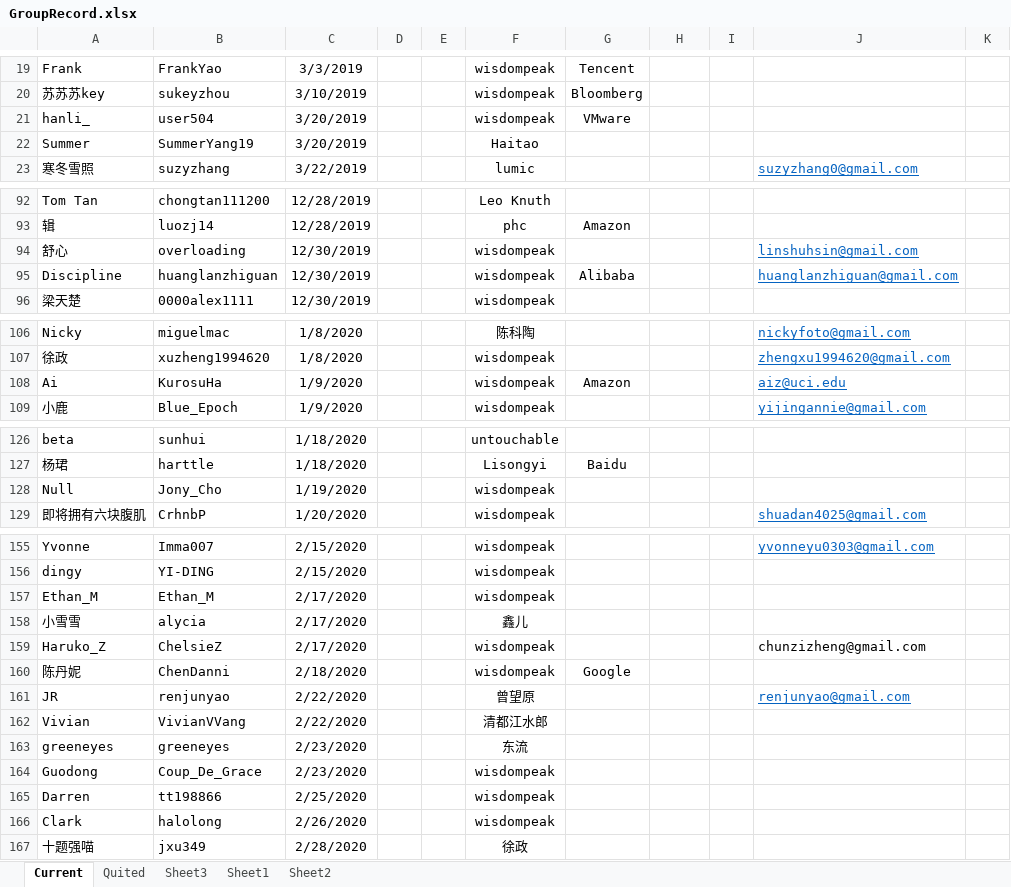
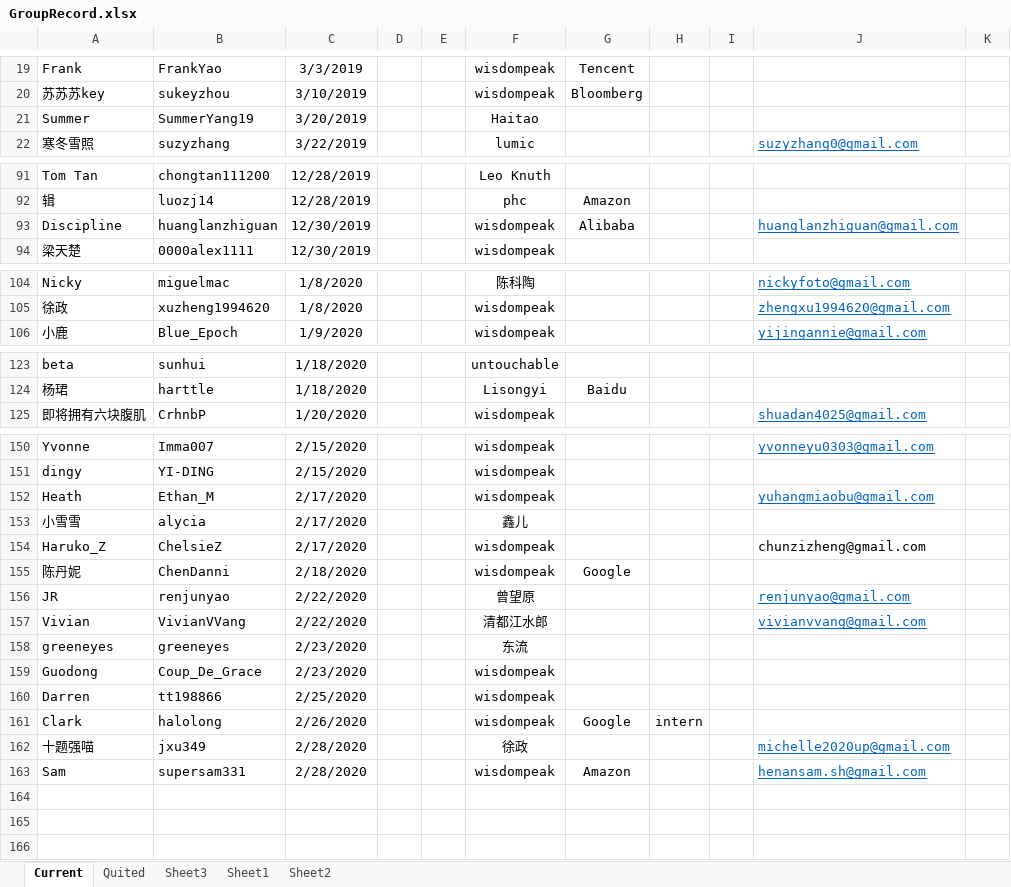
Before and after one commit to wisdompeak/lc-score-board, an Excel workbook: generateEXCEL/Data/Members/GroupRecord.xlsx, sheet Current, drawn as a sheet; only a part is shown, gaps mark what is left out; values as stored, in another font and other column widths than the file's, no borders; removed rows and columns are numbered as before the commit, all else as after; the diff covers the shown part only; the diff names each change by its address in the sheet, - before the commit and + after, or states it on an @@ line.

```diff
--- a/generateEXCEL/Data/Members/GroupRecord.xlsx (sheet Current)
+++ b/generateEXCEL/Data/Members/GroupRecord.xlsx (sheet Current)
-row 21: hanli_ | user504 | 3/20/2019 |  |  | wisdompeak | VMware
-row 94: 舒心 | overloading | 12/30/2019 |  |  | wisdompeak |  |  |  | linshuhsin@gmail.com
-row 108: Ai | KurosuHa | 1/9/2020 |  |  | wisdompeak | Amazon |  |  | aiz@uci.edu
-row 128: Null | Jony_Cho | 1/19/2020 |  |  | wisdompeak
-A152: Ethan_M
+A152: Heath
-J152: (empty)
+J152: yuhangmiaobu@gmail.com
-J157: (empty)
+J157: vivianvvang@gmail.com
-G161: (empty)
+G161: Google
-H161: (empty)
+H161: intern
-J162: (empty)
+J162: michelle2020up@gmail.com
+row 163: Sam | supersam331 | 2/28/2020 |  |  | wisdompeak | Amazon |  |  | henansam.sh@gmail.com
```
Also changed, not shown: 1 removed row and 3 edited cells elsewhere in this sheet, sheet Quited, generateEXCEL/index.xlsx, 13 other files.
